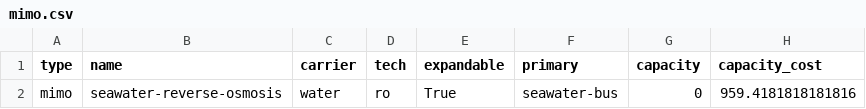
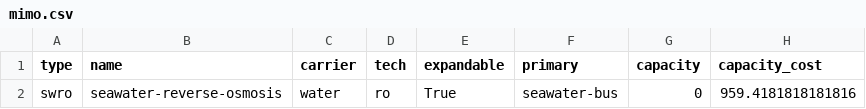
Before and after one commit to rl-institut/WEFEConfigurator, a CSV file: component_library/data/elements/mimo.csv, drawn as a sheet; only a part is shown; the diff names each change by its address in the sheet, - before the commit and + after, or states it on an @@ line.

```diff
--- a/component_library/data/elements/mimo.csv
+++ b/component_library/data/elements/mimo.csv
-A2 (type): mimo
+A2 (type): swro
```
Also changed, not shown: component_library/data/elements/dispatchable.csv, component_library/data/elements/water_pumps.csv, 1 other file.
